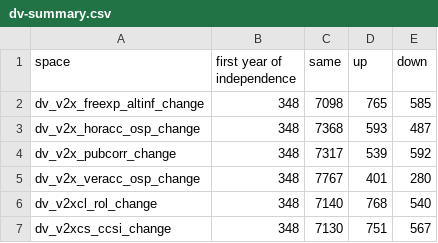
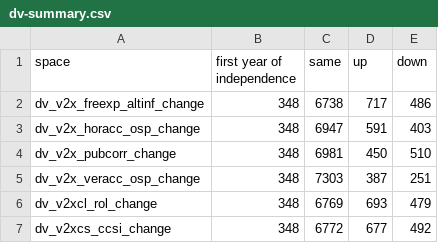
Before and after one commit to vdeminstitute/demspaces, a CSV file: create-data/output/dv-summary.csv, drawn as a sheet.

```diff
--- a/create-data/output/dv-summary.csv
+++ b/create-data/output/dv-summary.csv
@@ -1,7 +1,7 @@
 space,first year of independence,same,up,down
-dv_v2x_freexp_altinf_change,348,7098,765,585
-dv_v2x_horacc_osp_change,348,7368,593,487
-dv_v2x_pubcorr_change,348,7317,539,592
-dv_v2x_veracc_osp_change,348,7767,401,280
-dv_v2xcl_rol_change,348,7140,768,540
-dv_v2xcs_ccsi_change,348,7130,751,567
+dv_v2x_freexp_altinf_change,348,6738,717,486
+dv_v2x_horacc_osp_change,348,6947,591,403
+dv_v2x_pubcorr_change,348,6981,450,510
+dv_v2x_veracc_osp_change,348,7303,387,251
+dv_v2xcl_rol_change,348,6769,693,479
+dv_v2xcs_ccsi_change,348,6772,677,492
```
Also changed, not shown: 14 other files.
